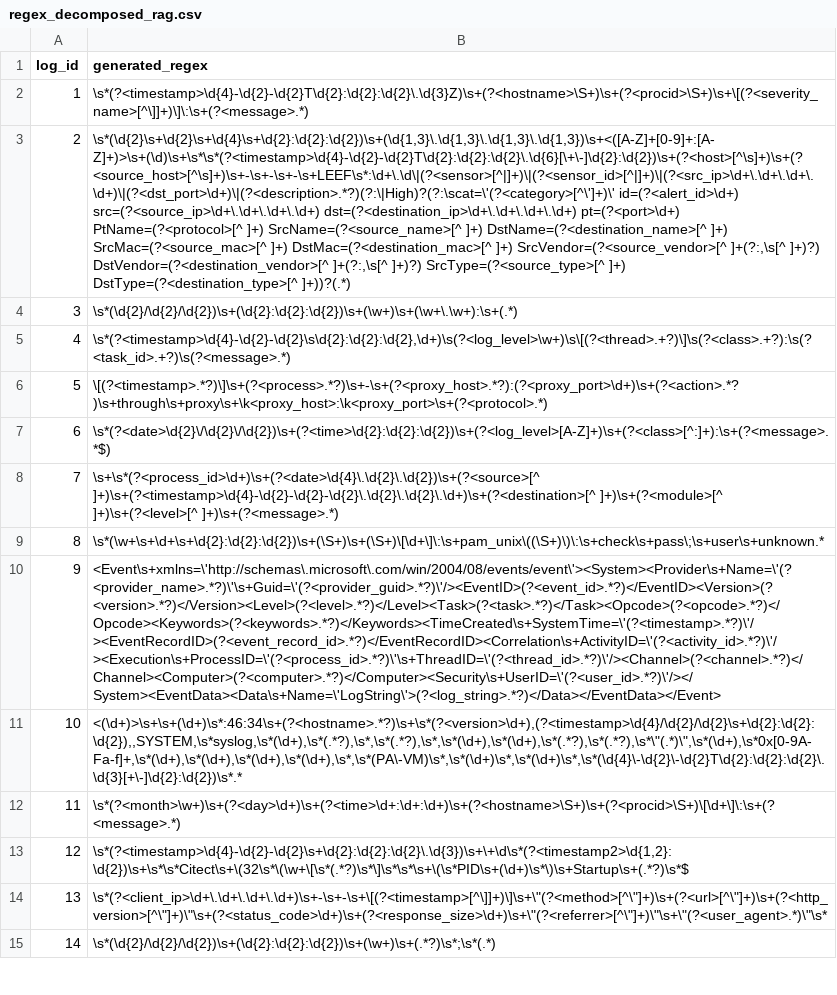
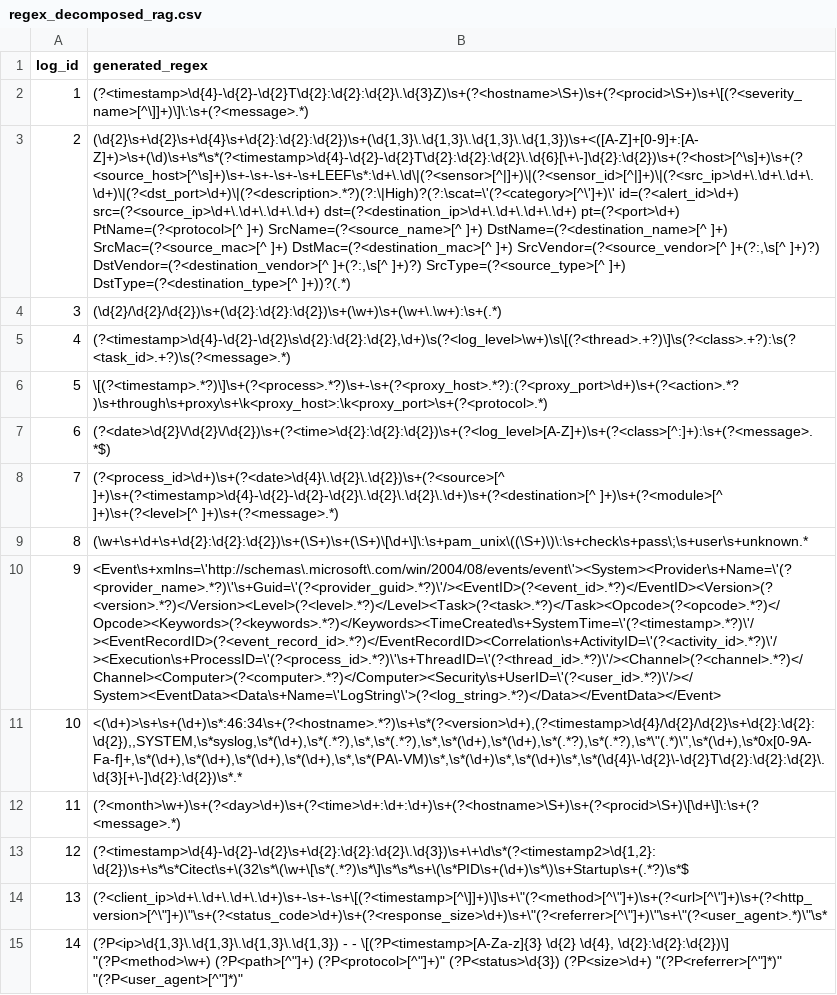
Before and after one commit to skykid17/smartlp_eval, a CSV file: regex_decomposed_rag.csv, drawn as a sheet; only a part is shown; the diff covers the shown part only; the diff names each change by its address in the sheet, - before the commit and + after, or states it on an @@ line.

```diff
--- a/regex_decomposed_rag.csv
+++ b/regex_decomposed_rag.csv
-B2 (generated_regex): \s*(?<timestamp>\d{4}-\d{2}-\d{2}T\d{2}:\d{2}:\d{2}\.\d{3}Z)\s+(?<hostname>\S+)\s+(?<procid>\S+)\s+\[(?<severity_name>[^\]]+)\]\:\s+(?<message>.*)
+B2 (generated_regex): (?<timestamp>\d{4}-\d{2}-\d{2}T\d{2}:\d{2}:\d{2}\.\d{3}Z)\s+(?<hostname>\S+)\s+(?<procid>\S+)\s+\[(?<severity_name>[^\]]+)\]\:\s+(?<message>.*)
-B3 (generated_regex): \s*(\d{2}\s+\d{2}\s+\d{4}\s+\d{2}:\d{2}:\d{2})\s+(\d{1,3}\.\d{1,3}\.\d{1,3}\.\d{1,3})\s+<([A-Z]+[0-9]+:[A-Z]+)>\s+(\d)\s+\s*\s*(?<timestamp>\d{4}-\d{2}-\d{2}T\d{2}:\d{2}:\d{2}\.\d{6}[\+\-]\d{2}:\d{2})\s+(?<host>[^\s]+)\s+(?<source_host>[^\s]+)\s+-\s+-\s+-\s+LEEF\s*:\d+\.\d\|(?<sensor>[^|]+)\|(?<sensor_id>[^|]+)\|(?<src_ip>\d+\.\d+\.\d+\.\d+)\|(?<dst_port>\d+)\|(?<description>.*?)(?:\|High)?(?:\scat=\'(?<category>[^\']+)\' id=(?<alert_id>\d+) src=(?<source_ip>\d+\.\d+\.\d+\.\d+)…
+B3 (generated_regex): (\d{2}\s+\d{2}\s+\d{4}\s+\d{2}:\d{2}:\d{2})\s+(\d{1,3}\.\d{1,3}\.\d{1,3}\.\d{1,3})\s+<([A-Z]+[0-9]+:[A-Z]+)>\s+(\d)\s+\s*\s*(?<timestamp>\d{4}-\d{2}-\d{2}T\d{2}:\d{2}:\d{2}\.\d{6}[\+\-]\d{2}:\d{2})\s+(?<host>[^\s]+)\s+(?<source_host>[^\s]+)\s+-\s+-\s+-\s+LEEF\s*:\d+\.\d\|(?<sensor>[^|]+)\|(?<sensor_id>[^|]+)\|(?<src_ip>\d+\.\d+\.\d+\.\d+)\|(?<dst_port>\d+)\|(?<description>.*?)(?:\|High)?(?:\scat=\'(?<category>[^\']+)\' id=(?<alert_id>\d+) src=(?<source_ip>\d+\.\d+\.\d+\.\d+)…
-B4 (generated_regex): \s*(\d{2}/\d{2}/\d{2})\s+(\d{2}:\d{2}:\d{2})\s+(\w+)\s+(\w+\.\w+):\s+(.*)
+B4 (generated_regex): (\d{2}/\d{2}/\d{2})\s+(\d{2}:\d{2}:\d{2})\s+(\w+)\s+(\w+\.\w+):\s+(.*)
-B5 (generated_regex): \s*(?<timestamp>\d{4}-\d{2}-\d{2}\s\d{2}:\d{2}:\d{2},\d+)\s(?<log_level>\w+)\s\[(?<thread>.+?)\]\s(?<class>.+?):\s(?<task_id>.+?)\s(?<message>.*)
+B5 (generated_regex): (?<timestamp>\d{4}-\d{2}-\d{2}\s\d{2}:\d{2}:\d{2},\d+)\s(?<log_level>\w+)\s\[(?<thread>.+?)\]\s(?<class>.+?):\s(?<task_id>.+?)\s(?<message>.*)
-B7 (generated_regex): \s*(?<date>\d{2}\/\d{2}\/\d{2})\s+(?<time>\d{2}:\d{2}:\d{2})\s+(?<log_level>[A-Z]+)\s+(?<class>[^:]+):\s+(?<message>.*$)
+B7 (generated_regex): (?<date>\d{2}\/\d{2}\/\d{2})\s+(?<time>\d{2}:\d{2}:\d{2})\s+(?<log_level>[A-Z]+)\s+(?<class>[^:]+):\s+(?<message>.*$)
-B8 (generated_regex): \s+\s*(?<process_id>\d+)\s+(?<date>\d{4}\.\d{2}\.\d{2})\s+(?<source>[^ ]+)\s+(?<timestamp>\d{4}-\d{2}-\d{2}-\d{2}\.\d{2}\.\d{2}\.\d+)\s+(?<destination>[^ ]+)\s+(?<module>[^…
+B8 (generated_regex): (?<process_id>\d+)\s+(?<date>\d{4}\.\d{2}\.\d{2})\s+(?<source>[^ ]+)\s+(?<timestamp>\d{4}-\d{2}-\d{2}-\d{2}\.\d{2}\.\d{2}\.\d+)\s+(?<destination>[^ ]+)\s+(?<module>[^…
-B9 (generated_regex): \s*(\w+\s+\d+\s+\d{2}:\d{2}:\d{2})\s+(\S+)\s+(\S+)\[\d+\]\:\s+pam_unix\((\S+)\)\:\s+check\s+pass\;\s+user\s+unknown.*
+B9 (generated_regex): (\w+\s+\d+\s+\d{2}:\d{2}:\d{2})\s+(\S+)\s+(\S+)\[\d+\]\:\s+pam_unix\((\S+)\)\:\s+check\s+pass\;\s+user\s+unknown.*
-B12 (generated_regex): \s*(?<month>\w+)\s+(?<day>\d+)\s+(?<time>\d+:\d+:\d+)\s+(?<hostname>\S+)\s+(?<procid>\S+)\[\d+\]\:\s+(?<message>.*)
+B12 (generated_regex): (?<month>\w+)\s+(?<day>\d+)\s+(?<time>\d+:\d+:\d+)\s+(?<hostname>\S+)\s+(?<procid>\S+)\[\d+\]\:\s+(?<message>.*)
-B13 (generated_regex): \s*(?<timestamp>\d{4}-\d{2}-\d{2}\s+\d{2}:\d{2}:\d{2}\.\d{3})\s+\+\d\s*(?<timestamp2>\d{1,2}:\d{2})\s+\s*\s*Citect\s+\(32\s*\(\w+\[\s*(.*?)\s*\]\s*\s*\s+\(\s*PID\s+(\d+)\s*\)\s+Startup\s+(.*?)\s*$
+B13 (generated_regex): (?<timestamp>\d{4}-\d{2}-\d{2}\s+\d{2}:\d{2}:\d{2}\.\d{3})\s+\+\d\s*(?<timestamp2>\d{1,2}:\d{2})\s+\s*\s*Citect\s+\(32\s*\(\w+\[\s*(.*?)\s*\]\s*\s*\s+\(\s*PID\s+(\d+)\s*\)\s+Startup\s+(.*?)\s*$
-B14 (generated_regex): \s*(?<client_ip>\d+\.\d+\.\d+\.\d+)\s+-\s+-\s+\[(?<timestamp>[^\]]+)\]\s+\"(?<method>[^\"]+)\s+(?<url>[^\"]+)\s+(?<http_version>[^\"]+)\"\s+(?<status_code>\d+)\s+(?<response_size>\d+)\s+\"(?<referrer>[^\"]+)\"\s+\"(?<user_agent>.*)\"\s*
+B14 (generated_regex): (?<client_ip>\d+\.\d+\.\d+\.\d+)\s+-\s+-\s+\[(?<timestamp>[^\]]+)\]\s+\"(?<method>[^\"]+)\s+(?<url>[^\"]+)\s+(?<http_version>[^\"]+)\"\s+(?<status_code>\d+)\s+(?<response_size>\d+)\s+\"(?<referrer>[^\"]+)\"\s+\"(?<user_agent>.*)\"\s*
-B15 (generated_regex): \s*(\d{2}/\d{2}/\d{2})\s+(\d{2}:\d{2}:\d{2})\s+(\w+)\s+(.*?)\s*;\s*(.*)
+B15 (generated_regex): (?P<ip>\d{1,3}\.\d{1,3}\.\d{1,3}\.\d{1,3}) - - \[(?P<timestamp>[A-Za-z]{3} \d{2} \d{4}, \d{2}:\d{2}:\d{2})\] "(?P<method>\w+) (?P<path>[^"]+) (?P<protocol>[^"]+)" (?P<status>\d{3}) (?P<size>\d+) "(?P<referrer>[^"]*)" "(?P<user_agent>[^"]*)"
```
Also changed, not shown: 72 edited cells elsewhere in this file, 8 other files.
